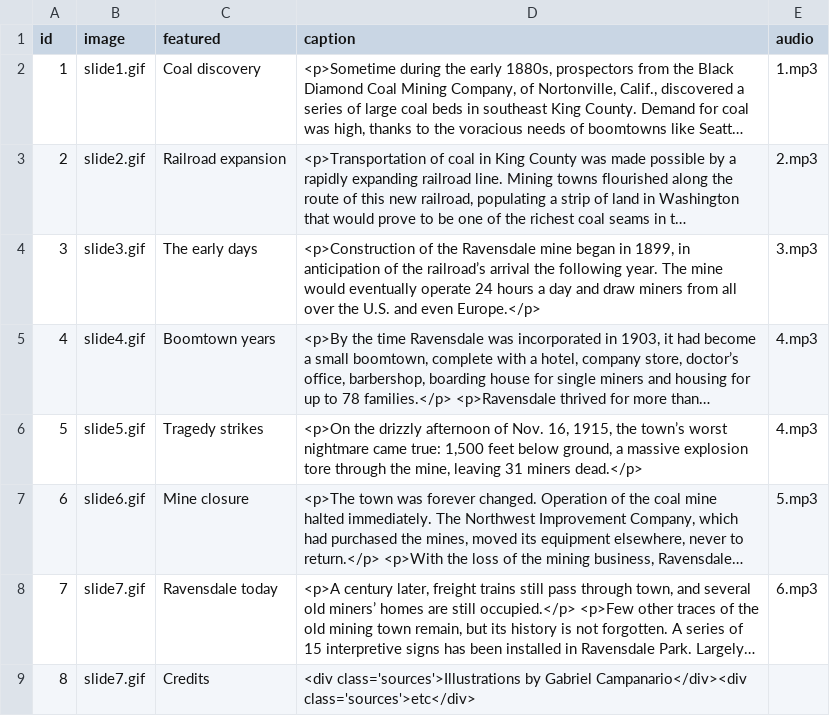
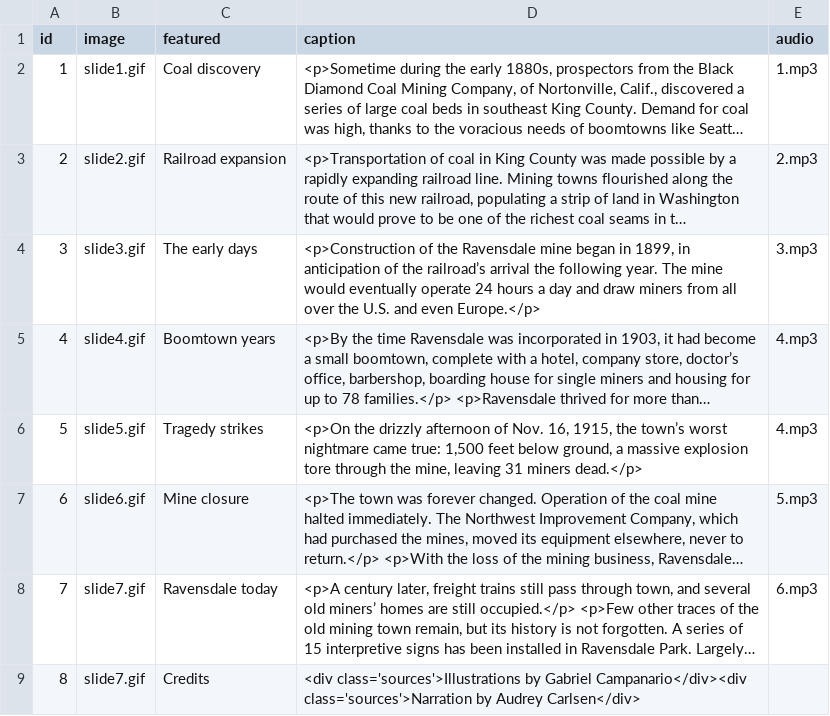
Before and after one commit to seattletimes/ravensdale-story, a CSV file: data/images.csv, drawn as a sheet; long unchanged cells end in …; the diff names each change by its address in the sheet, - before the commit and + after, or states it on an @@ line.

```diff
--- a/data/images.csv
+++ b/data/images.csv
-D9 (caption): …Gabriel Campanario</div><div class='sources'>etc</div>
+D9 (caption): …Gabriel Campanario</div><div class='sources'>Narration by Audrey Carlsen</div>
```
Also changed, not shown: 3 other files.
